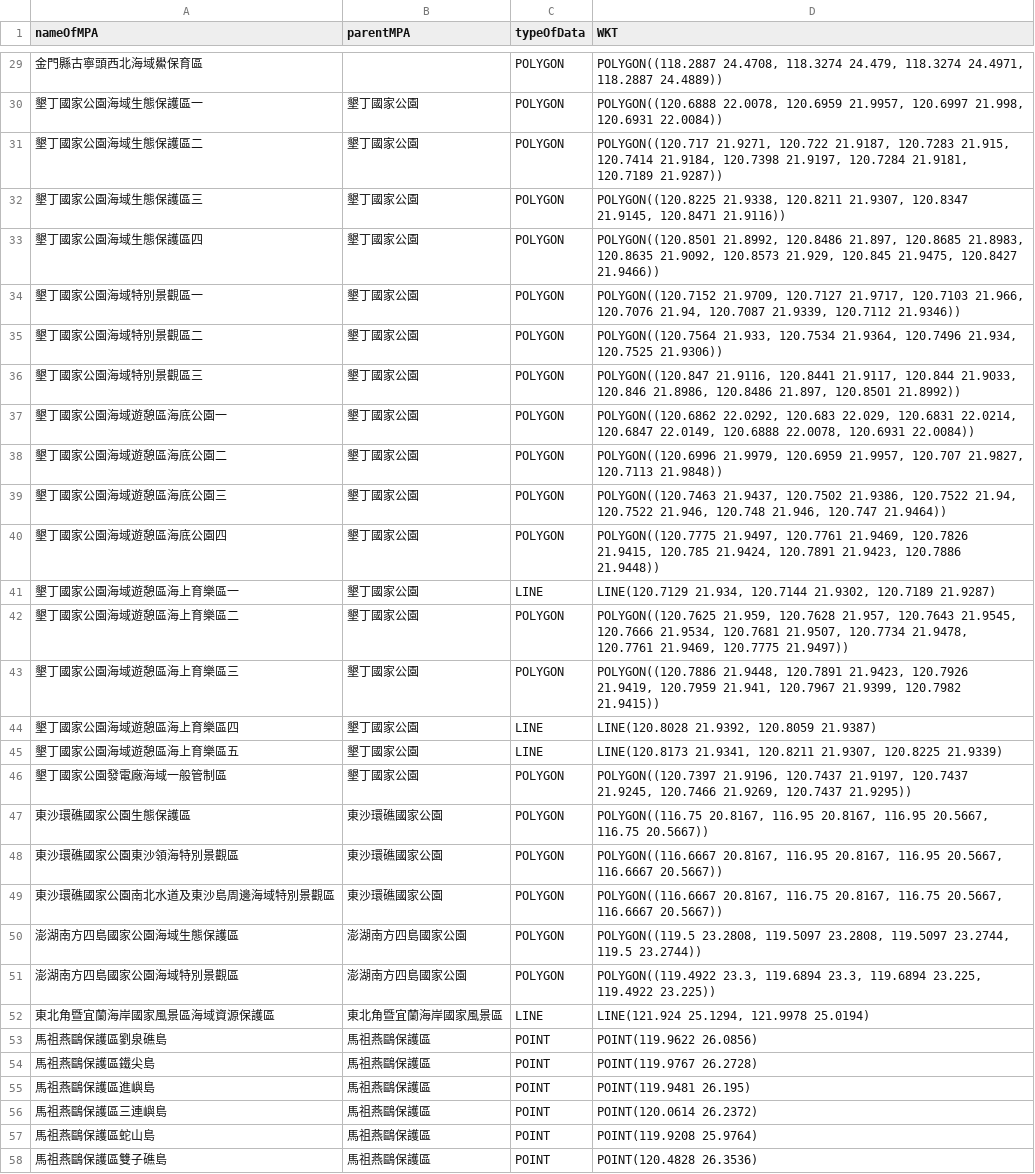
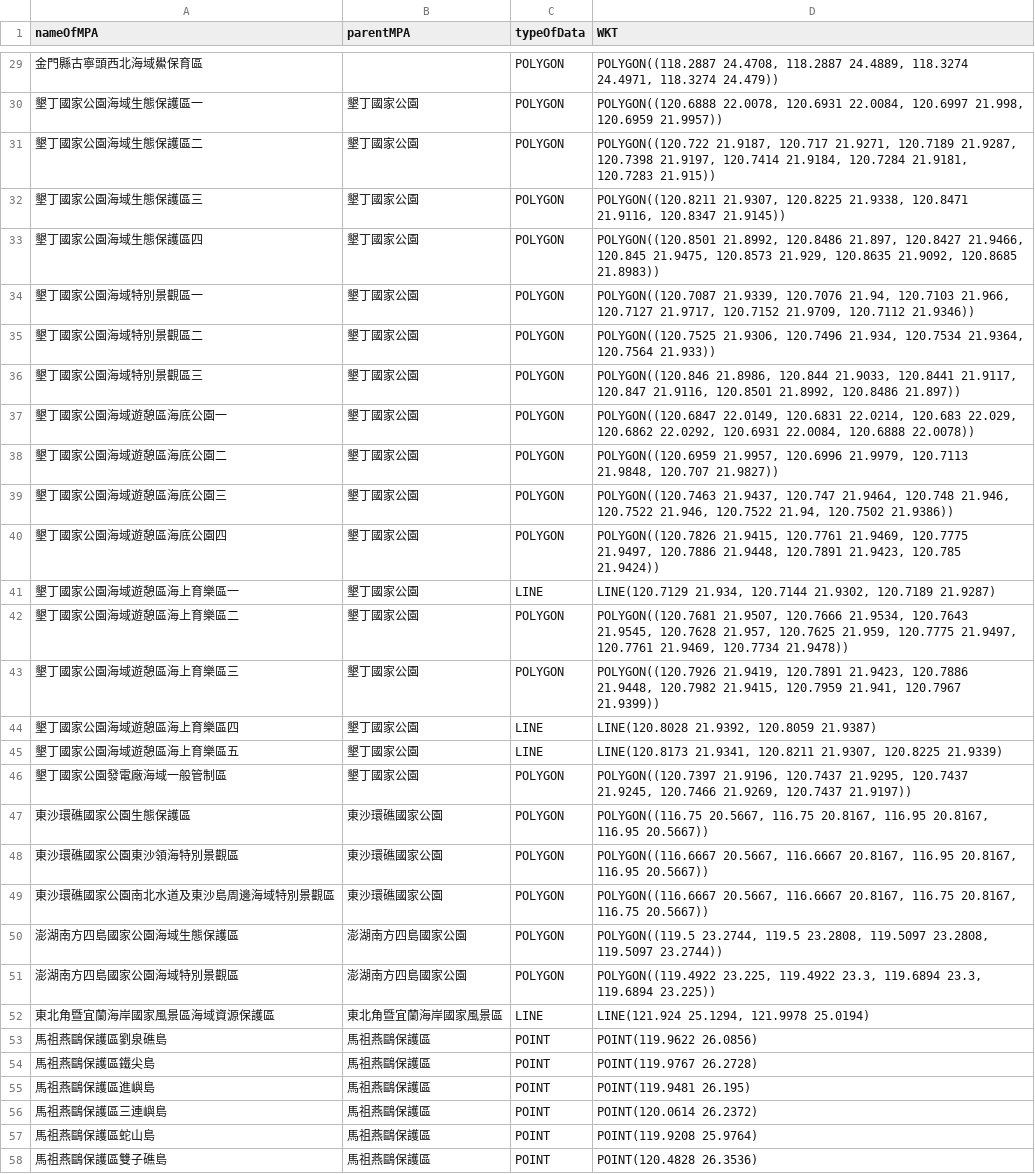
Before and after one commit to TaiBON/biodiv_indicators, a CSV file: tmp/data/processed/pMPAL_FATW_TMP_2018_01.csv, drawn as a sheet; only a part is shown, gaps mark what is left out; the diff covers the shown part only.

```diff
--- a/tmp/data/processed/pMPAL_FATW_TMP_2018_01.csv
+++ b/tmp/data/processed/pMPAL_FATW_TMP_2018_01.csv
@@ -29,24 +29,24 @@ nameOfMPA,parentMPA,typeOfData,WKT
-金門縣古寧頭西北海域鱟保育區,,POLYGON,"POLYGON((118.2887 24.4708, 118.3274 24.479, 118.3274 24.4971, 118.2887 24.4889))"
-墾丁國家公園海域生態保護區一,墾丁國家公園,POLYGON,"POLYGON((120.6888 22.0078, 120.6959 21.9957, 120.6997 21.998, 120.6931 22.0084))"
-墾丁國家公園海域生態保護區二,墾丁國家公園,POLYGON,"POLYGON((120.717 21.9271, 120.722 21.9187, 120.7283 21.915, 120.7414 21.9184, 120.7398 21.9197, 120.7284 21.9181, 120.7189 21.9287))"
-墾丁國家公園海域生態保護區三,墾丁國家公園,POLYGON,"POLYGON((120.8225 21.9338, 120.8211 21.9307, 120.8347 21.9145, 120.8471 21.9116))"
-墾丁國家公園海域生態保護區四,墾丁國家公園,POLYGON,"POLYGON((120.8501 21.8992, 120.8486 21.897, 120.8685 21.8983, 120.8635 21.9092, 120.8573 21.929, 120.845 21.9475, 120.8427 21.9466))"
-墾丁國家公園海域特別景觀區一,墾丁國家公園,POLYGON,"POLYGON((120.7152 21.9709, 120.7127 21.9717, 120.7103 21.966, 120.7076 21.94, 120.7087 21.9339, 120.7112 21.9346))"
-墾丁國家公園海域特別景觀區二,墾丁國家公園,POLYGON,"POLYGON((120.7564 21.933, 120.7534 21.9364, 120.7496 21.934, 120.7525 21.9306))"
-墾丁國家公園海域特別景觀區三,墾丁國家公園,POLYGON,"POLYGON((120.847 21.9116, 120.8441 21.9117, 120.844 21.9033, 120.846 21.8986, 120.8486 21.897, 120.8501 21.8992))"
-墾丁國家公園海域遊憩區海底公園一,墾丁國家公園,POLYGON,"POLYGON((120.6862 22.0292, 120.683 22.029, 120.6831 22.0214, 120.6847 22.0149, 120.6888 22.0078, 120.6931 22.0084))"
-墾丁國家公園海域遊憩區海底公園二,墾丁國家公園,POLYGON,"POLYGON((120.6996 21.9979, 120.6959 21.9957, 120.707 21.9827, 120.7113 21.9848))"
-墾丁國家公園海域遊憩區海底公園三,墾丁國家公園,POLYGON,"POLYGON((120.7463 21.9437, 120.7502 21.9386, 120.7522 21.94, 120.7522 21.946, 120.748 21.946, 120.747 21.9464))"
-墾丁國家公園海域遊憩區海底公園四,墾丁國家公園,POLYGON,"POLYGON((120.7775 21.9497, 120.7761 21.9469, 120.7826 21.9415, 120.785 21.9424, 120.7891 21.9423, 120.7886 21.9448))"
+金門縣古寧頭西北海域鱟保育區,,POLYGON,"POLYGON((118.2887 24.4708, 118.2887 24.4889, 118.3274 24.4971, 118.3274 24.479))"
+墾丁國家公園海域生態保護區一,墾丁國家公園,POLYGON,"POLYGON((120.6888 22.0078, 120.6931 22.0084, 120.6997 21.998, 120.6959 21.9957))"
+墾丁國家公園海域生態保護區二,墾丁國家公園,POLYGON,"POLYGON((120.722 21.9187, 120.717 21.9271, 120.7189 21.9287, 120.7398 21.9197, 120.7414 21.9184, 120.7284 21.9181, 120.7283 21.915))"
+墾丁國家公園海域生態保護區三,墾丁國家公園,POLYGON,"POLYGON((120.8211 21.9307, 120.8225 21.9338, 120.8471 21.9116, 120.8347 21.9145))"
+墾丁國家公園海域生態保護區四,墾丁國家公園,POLYGON,"POLYGON((120.8501 21.8992, 120.8486 21.897, 120.8427 21.9466, 120.845 21.9475, 120.8573 21.929, 120.8635 21.9092, 120.8685 21.8983))"
+墾丁國家公園海域特別景觀區一,墾丁國家公園,POLYGON,"POLYGON((120.7087 21.9339, 120.7076 21.94, 120.7103 21.966, 120.7127 21.9717, 120.7152 21.9709, 120.7112 21.9346))"
+墾丁國家公園海域特別景觀區二,墾丁國家公園,POLYGON,"POLYGON((120.7525 21.9306, 120.7496 21.934, 120.7534 21.9364, 120.7564 21.933))"
+墾丁國家公園海域特別景觀區三,墾丁國家公園,POLYGON,"POLYGON((120.846 21.8986, 120.844 21.9033, 120.8441 21.9117, 120.847 21.9116, 120.8501 21.8992, 120.8486 21.897))"
+墾丁國家公園海域遊憩區海底公園一,墾丁國家公園,POLYGON,"POLYGON((120.6847 22.0149, 120.6831 22.0214, 120.683 22.029, 120.6862 22.0292, 120.6931 22.0084, 120.6888 22.0078))"
+墾丁國家公園海域遊憩區海底公園二,墾丁國家公園,POLYGON,"POLYGON((120.6959 21.9957, 120.6996 21.9979, 120.7113 21.9848, 120.707 21.9827))"
+墾丁國家公園海域遊憩區海底公園三,墾丁國家公園,POLYGON,"POLYGON((120.7463 21.9437, 120.747 21.9464, 120.748 21.946, 120.7522 21.946, 120.7522 21.94, 120.7502 21.9386))"
+墾丁國家公園海域遊憩區海底公園四,墾丁國家公園,POLYGON,"POLYGON((120.7826 21.9415, 120.7761 21.9469, 120.7775 21.9497, 120.7886 21.9448, 120.7891 21.9423, 120.785 21.9424))"
 墾丁國家公園海域遊憩區海上育樂區一,墾丁國家公園,LINE,"LINE(120.7129 21.934, 120.7144 21.9302, 120.7189 21.9287)"
-墾丁國家公園海域遊憩區海上育樂區二,墾丁國家公園,POLYGON,"POLYGON((120.7625 21.959, 120.7628 21.957, 120.7643 21.9545, 120.7666 21.9534, 120.7681 21.9507, 120.7734 21.9478, 120.7761 21.9469, 120.7775 21.9497))"
-墾丁國家公園海域遊憩區海上育樂區三,墾丁國家公園,POLYGON,"POLYGON((120.7886 21.9448, 120.7891 21.9423, 120.7926 21.9419, 120.7959 21.941, 120.7967 21.9399, 120.7982 21.9415))"
+墾丁國家公園海域遊憩區海上育樂區二,墾丁國家公園,POLYGON,"POLYGON((120.7681 21.9507, 120.7666 21.9534, 120.7643 21.9545, 120.7628 21.957, 120.7625 21.959, 120.7775 21.9497, 120.7761 21.9469, 120.7734 21.9478))"
+墾丁國家公園海域遊憩區海上育樂區三,墾丁國家公園,POLYGON,"POLYGON((120.7926 21.9419, 120.7891 21.9423, 120.7886 21.9448, 120.7982 21.9415, 120.7959 21.941, 120.7967 21.9399))"
 墾丁國家公園海域遊憩區海上育樂區四,墾丁國家公園,LINE,"LINE(120.8028 21.9392, 120.8059 21.9387)"
 墾丁國家公園海域遊憩區海上育樂區五,墾丁國家公園,LINE,"LINE(120.8173 21.9341, 120.8211 21.9307, 120.8225 21.9339)"
-墾丁國家公園發電廠海域一般管制區,墾丁國家公園,POLYGON,"POLYGON((120.7397 21.9196, 120.7437 21.9197, 120.7437 21.9245, 120.7466 21.9269, 120.7437 21.9295))"
-東沙環礁國家公園生態保護區,東沙環礁國家公園,POLYGON,"POLYGON((116.75 20.8167, 116.95 20.8167, 116.95 20.5667, 116.75 20.5667))"
-東沙環礁國家公園東沙領海特別景觀區,東沙環礁國家公園,POLYGON,"POLYGON((116.6667 20.8167, 116.95 20.8167, 116.95 20.5667, 116.6667 20.5667))"
-東沙環礁國家公園南北水道及東沙島周邊海域特別景觀區,東沙環礁國家公園,POLYGON,"POLYGON((116.6667 20.8167, 116.75 20.8167, 116.75 20.5667, 116.6667 20.5667))"
-澎湖南方四島國家公園海域生態保護區,澎湖南方四島國家公園,POLYGON,"POLYGON((119.5 23.2808, 119.5097 23.2808, 119.5097 23.2744, 119.5 23.2744))"
-澎湖南方四島國家公園海域特別景觀區,澎湖南方四島國家公園,POLYGON,"POLYGON((119.4922 23.3, 119.6894 23.3, 119.6894 23.225, 119.4922 23.225))"
+墾丁國家公園發電廠海域一般管制區,墾丁國家公園,POLYGON,"POLYGON((120.7397 21.9196, 120.7437 21.9295, 120.7437 21.9245, 120.7466 21.9269, 120.7437 21.9197))"
+東沙環礁國家公園生態保護區,東沙環礁國家公園,POLYGON,"POLYGON((116.75 20.5667, 116.75 20.8167, 116.95 20.8167, 116.95 20.5667))"
+東沙環礁國家公園東沙領海特別景觀區,東沙環礁國家公園,POLYGON,"POLYGON((116.6667 20.5667, 116.6667 20.8167, 116.95 20.8167, 116.95 20.5667))"
+東沙環礁國家公園南北水道及東沙島周邊海域特別景觀區,東沙環礁國家公園,POLYGON,"POLYGON((116.6667 20.5667, 116.6667 20.8167, 116.75 20.8167, 116.75 20.5667))"
+澎湖南方四島國家公園海域生態保護區,澎湖南方四島國家公園,POLYGON,"POLYGON((119.5 23.2744, 119.5 23.2808, 119.5097 23.2808, 119.5097 23.2744))"
+澎湖南方四島國家公園海域特別景觀區,澎湖南方四島國家公園,POLYGON,"POLYGON((119.4922 23.225, 119.4922 23.3, 119.6894 23.3, 119.6894 23.225))"
 東北角暨宜蘭海岸國家風景區海域資源保護區,東北角暨宜蘭海岸國家風景區,LINE,"LINE(121.924 25.1294, 121.9978 25.0194)"
```
Also changed, not shown: 26 edited cells elsewhere in this file, 2 other files.
